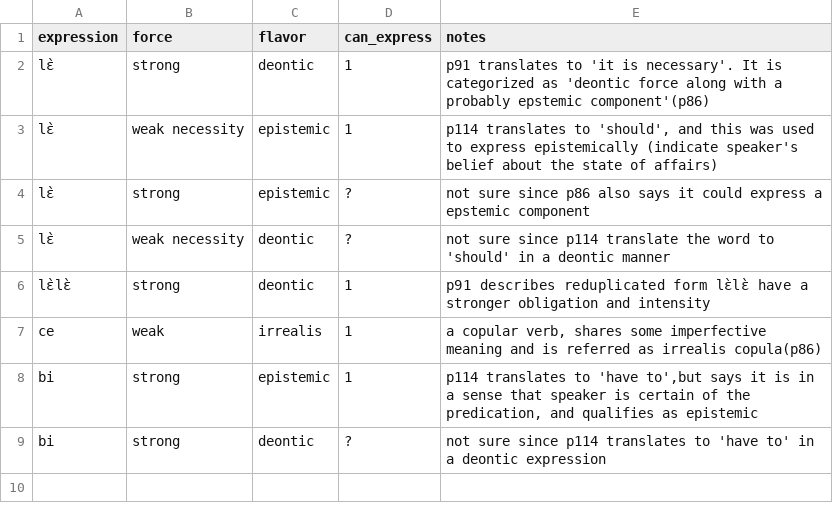
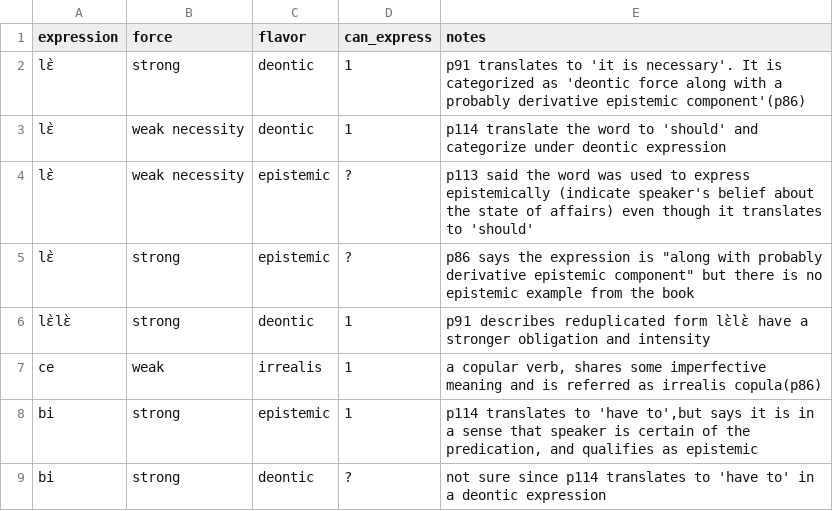
Before and after one commit to CLMBRs/modal-typology, a CSV file: basic-format/Mani/modals.csv, drawn as a sheet.

Commit message:
Update modals.csv

```diff
--- a/basic-format/Mani/modals.csv
+++ b/basic-format/Mani/modals.csv
@@ -1,6 +1,6 @@
 expression,force,flavor,can_express,notes
-lɛ̀,strong,deontic,1,p91 translates to 'it is necessary'. It is categorized as 'deontic force along with a probably epstemic component'(p86)
-lɛ̀,weak necessity,epistemic,1,"p114 translates to 'should', and this was used to express epistemically (indicate speaker's belief about the state of affairs)"
-lɛ̀,strong,epistemic,?,not sure since p86 also says it could express a epstemic component
-lɛ̀,weak necessity,deontic,?,not sure since p114 translate the word to 'should' in a deontic manner
+lɛ̀,strong,deontic,1,p91 translates to 'it is necessary'. It is categorized as 'deontic force along with a probably derivative epistemic component'(p86)
+lɛ̀,weak necessity,deontic,1, p114 translate the word to 'should' and categorize under deontic expression
+lɛ̀,weak necessity,epistemic,?,"p113 said the word was used to express epistemically (indicate speaker's belief about the state of affairs) even though it translates to 'should'"
+lɛ̀,strong,epistemic,?,p86 says the expression is "along with probably derivative epistemic component" but there is no epistemic example from the book
 lɛ̀lɛ̀,strong,deontic,1,p91 describes reduplicated form lɛ̀lɛ̀ have a stronger obligation and intensity
```
